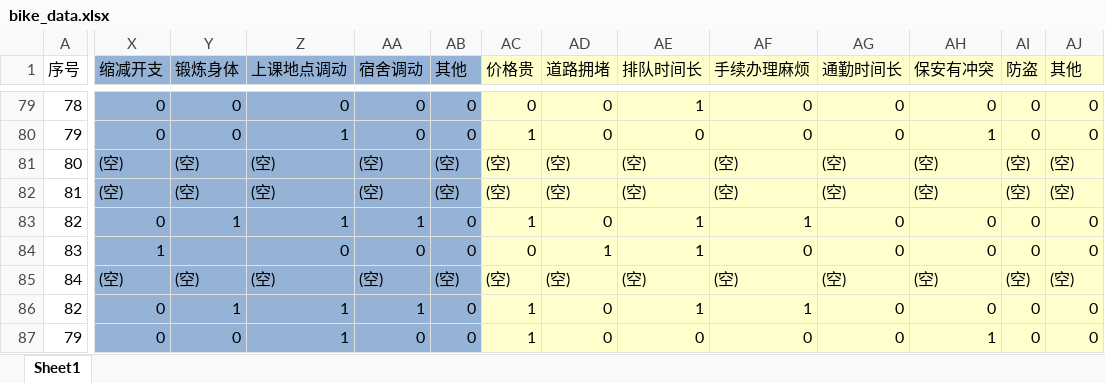
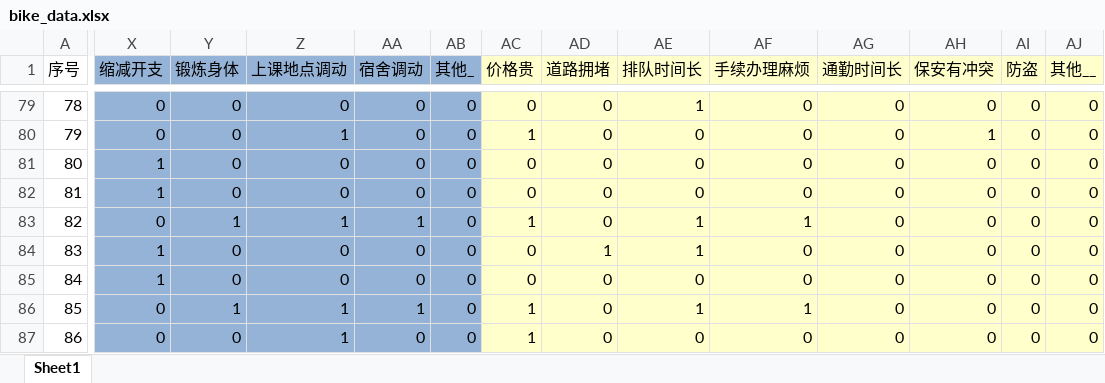
Before and after one commit to bin549/Bike-Data-Analysis, an Excel workbook: excel/bike_data.xlsx, sheet Sheet1, drawn as a sheet; only a part is shown, gaps mark what is left out; values as stored, in another font and other column widths than the file's, no borders; the diff covers the shown part only; the diff names each change by its address in the sheet, - before the commit and + after, or states it on an @@ line.

Commit message:
fill_empty function

```diff
--- a/excel/bike_data.xlsx (sheet Sheet1)
+++ b/excel/bike_data.xlsx (sheet Sheet1)
-AB1: 其他
+AB1: 其他_
-AJ1: 其他
+AJ1: 其他__
-X81:X82 (缩减开支): (空)
+X81:X82 (缩减开支): 1
-Y81:Y82 (锻炼身体): (空)
+Y81:Y82 (锻炼身体): 0
-Z81:Z82 (上课地点调动): (空)
+Z81:Z82 (上课地点调动): 0
-AA81:AA82 (宿舍调动): (空)
+AA81:AA82 (宿舍调动): 0
-AB81:AB82 (其他_): (空)
+AB81:AB82 (其他_): 0
-AC81:AC82 (价格贵): (空)
+AC81:AC82 (价格贵): 0
-AD81:AD82 (道路拥堵): (空)
+AD81:AD82 (道路拥堵): 0
-AE81:AE82 (排队时间长): (空)
+AE81:AE82 (排队时间长): 0
-AF81:AF82 (手续办理麻烦): (空)
+AF81:AF82 (手续办理麻烦): 0
-AG81:AG82 (通勤时间长): (空)
+AG81:AG82 (通勤时间长): 0
-AH81:AH82 (保安有冲突): (空)
+AH81:AH82 (保安有冲突): 0
-AI81:AI82 (防盗): (空)
+AI81:AI82 (防盗): 0
-AJ81:AJ82 (其他__): (空)
+AJ81:AJ82 (其他__): 0
-Y84 (锻炼身体): (empty)
+Y84 (锻炼身体): 0
-X85 (缩减开支): (空)
+X85 (缩减开支): 1
-Y85 (锻炼身体): (空)
+Y85 (锻炼身体): 0
-Z85 (上课地点调动): (空)
+Z85 (上课地点调动): 0
-AA85 (宿舍调动): (空)
+AA85 (宿舍调动): 0
-AB85 (其他_): (空)
+AB85 (其他_): 0
-AC85 (价格贵): (空)
+AC85 (价格贵): 0
-AD85 (道路拥堵): (空)
+AD85 (道路拥堵): 0
-AE85 (排队时间长): (空)
+AE85 (排队时间长): 0
-AF85 (手续办理麻烦): (空)
+AF85 (手续办理麻烦): 0
-AG85 (通勤时间长): (空)
+AG85 (通勤时间长): 0
-AH85 (保安有冲突): (空)
+AH85 (保安有冲突): 0
-AI85 (防盗): (空)
+AI85 (防盗): 0
-AJ85 (其他__): (空)
+AJ85 (其他__): 0
@@ column A (序号) renumbered between rows 86 and 92 @@
-AH87 (保安有冲突): 1
+AH87 (保安有冲突): 0
```
Also changed, not shown: 24 added rows and 46 edited cells elsewhere in this sheet, 1 other file.
